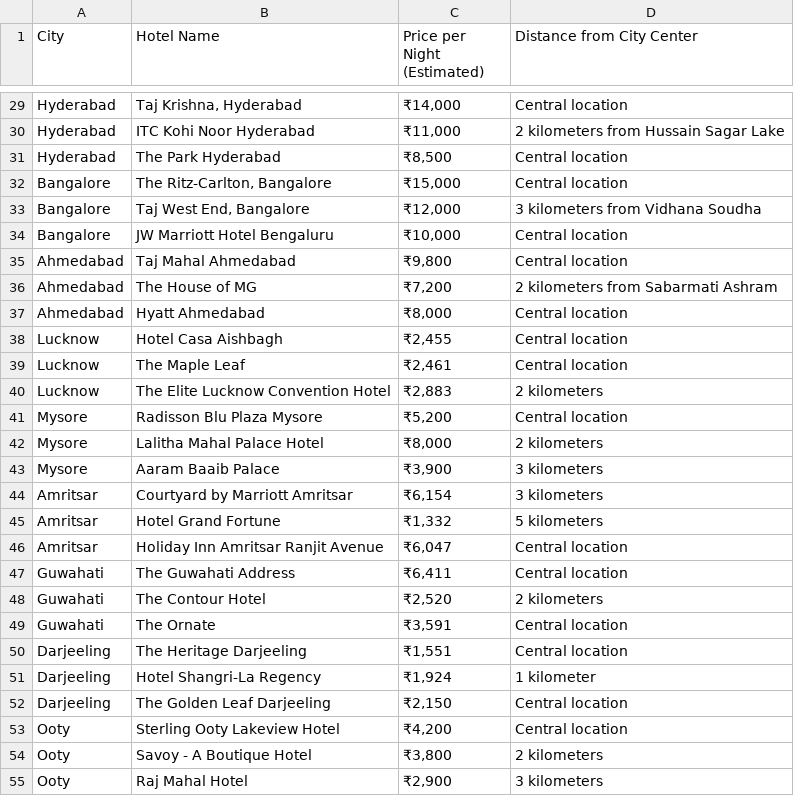
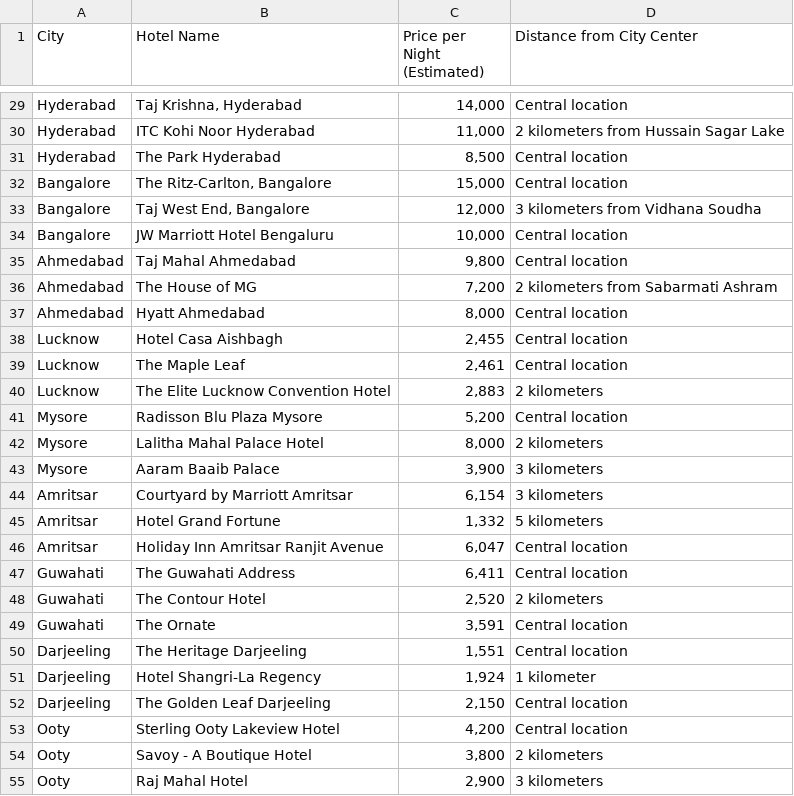
Before and after one commit to AdityaSN31/Tourism-DBMS, a CSV file: Hotels.csv, drawn as a sheet; only a part is shown, gaps mark what is left out; the diff covers the shown part only; the diff names each change by its address in the sheet, - before the commit and + after, or states it on an @@ line.

```diff
--- a/Hotels.csv
+++ b/Hotels.csv
-C29 (Price per Night (Estimated)): ₹14,000
+C29 (Price per Night (Estimated)): 14,000
-C30 (Price per Night (Estimated)): ₹11,000
+C30 (Price per Night (Estimated)): 11,000
-C31 (Price per Night (Estimated)): ₹8,500
+C31 (Price per Night (Estimated)): 8,500
-C32 (Price per Night (Estimated)): ₹15,000
+C32 (Price per Night (Estimated)): 15,000
-C33 (Price per Night (Estimated)): ₹12,000
+C33 (Price per Night (Estimated)): 12,000
-C34 (Price per Night (Estimated)): ₹10,000
+C34 (Price per Night (Estimated)): 10,000
-C35 (Price per Night (Estimated)): ₹9,800
+C35 (Price per Night (Estimated)): 9,800
-C36 (Price per Night (Estimated)): ₹7,200
+C36 (Price per Night (Estimated)): 7,200
-C37 (Price per Night (Estimated)): ₹8,000
+C37 (Price per Night (Estimated)): 8,000
-C38 (Price per Night (Estimated)): ₹2,455
+C38 (Price per Night (Estimated)): 2,455
-C39 (Price per Night (Estimated)): ₹2,461
+C39 (Price per Night (Estimated)): 2,461
-C40 (Price per Night (Estimated)): ₹2,883
+C40 (Price per Night (Estimated)): 2,883
-C41 (Price per Night (Estimated)): ₹5,200
+C41 (Price per Night (Estimated)): 5,200
-C42 (Price per Night (Estimated)): ₹8,000
+C42 (Price per Night (Estimated)): 8,000
-C43 (Price per Night (Estimated)): ₹3,900
+C43 (Price per Night (Estimated)): 3,900
-C44 (Price per Night (Estimated)): ₹6,154
+C44 (Price per Night (Estimated)): 6,154
-C45 (Price per Night (Estimated)): ₹1,332
+C45 (Price per Night (Estimated)): 1,332
-C46 (Price per Night (Estimated)): ₹6,047
+C46 (Price per Night (Estimated)): 6,047
-C47 (Price per Night (Estimated)): ₹6,411
+C47 (Price per Night (Estimated)): 6,411
-C48 (Price per Night (Estimated)): ₹2,520
+C48 (Price per Night (Estimated)): 2,520
-C49 (Price per Night (Estimated)): ₹3,591
+C49 (Price per Night (Estimated)): 3,591
-C50 (Price per Night (Estimated)): ₹1,551
+C50 (Price per Night (Estimated)): 1,551
-C51 (Price per Night (Estimated)): ₹1,924
+C51 (Price per Night (Estimated)): 1,924
-C52 (Price per Night (Estimated)): ₹2,150
+C52 (Price per Night (Estimated)): 2,150
-C53 (Price per Night (Estimated)): ₹4,200
+C53 (Price per Night (Estimated)): 4,200
-C54 (Price per Night (Estimated)): ₹3,800
+C54 (Price per Night (Estimated)): 3,800
-C55 (Price per Night (Estimated)): ₹2,900
+C55 (Price per Night (Estimated)): 2,900
```
Also changed, not shown: 33 edited cells elsewhere in this file.
